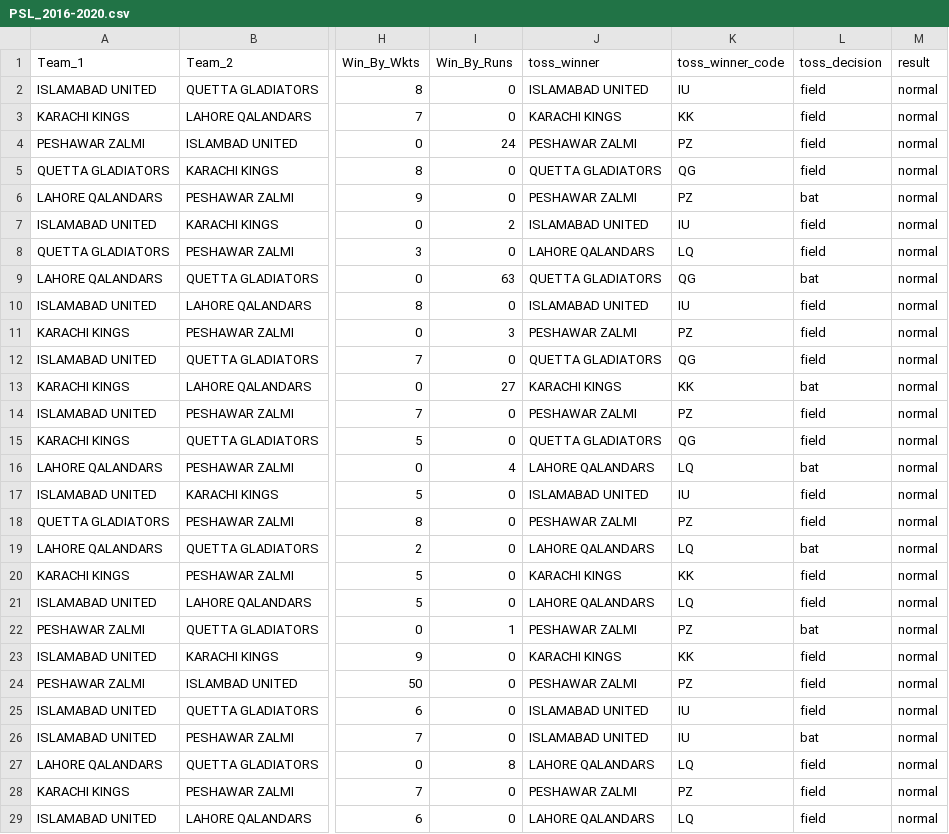
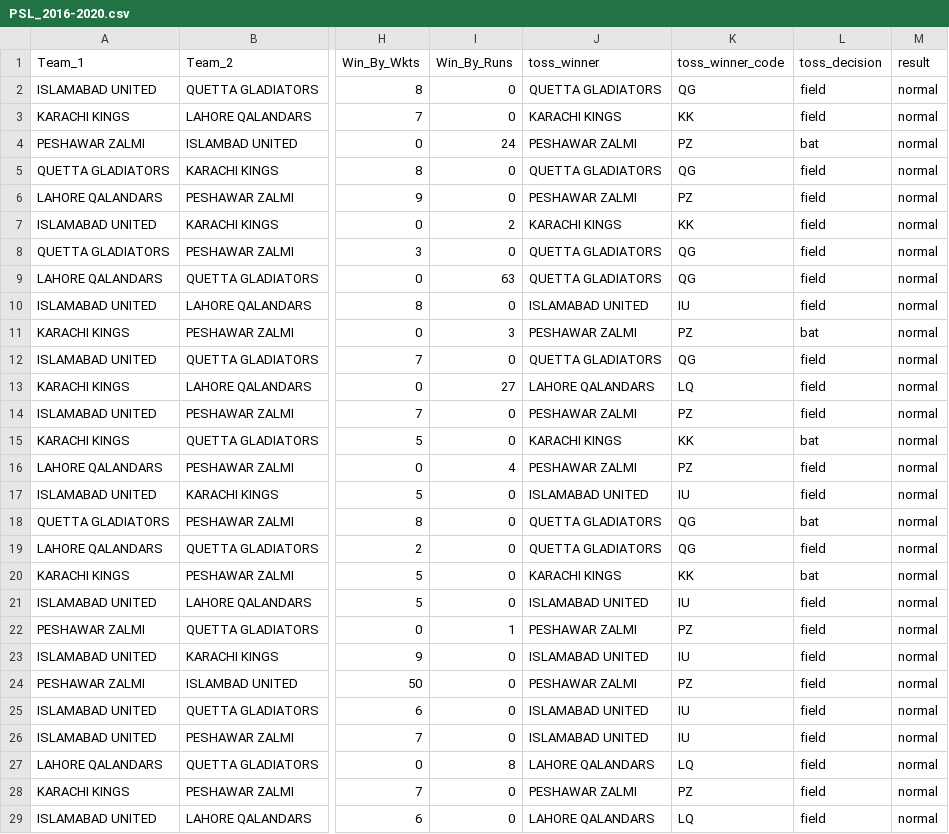
Before and after one commit to syedrafayhashmi/Machine-Learning-Course-NCAI, a CSV file: Project/data/PSL_2016-2020.csv, drawn as a sheet; only a part is shown, gaps mark what is left out; the diff covers the shown part only; the diff names each change by its address in the sheet, - before the commit and + after, or states it on an @@ line.

Commit message:
project

```diff
--- a/Project/data/PSL_2016-2020.csv
+++ b/Project/data/PSL_2016-2020.csv
-J2 (toss_winner): ISLAMABAD UNITED
+J2 (toss_winner): QUETTA GLADIATORS
-K2 (toss_winner_code): IU
+K2 (toss_winner_code): QG
-L4 (toss_decision): field
+L4 (toss_decision): bat
-L6 (toss_decision): bat
+L6 (toss_decision): field
-J7 (toss_winner): ISLAMABAD UNITED
+J7 (toss_winner): KARACHI KINGS
-K7 (toss_winner_code): IU
+K7 (toss_winner_code): KK
-J8 (toss_winner): LAHORE QALANDARS
+J8 (toss_winner): QUETTA GLADIATORS
-K8 (toss_winner_code): LQ
+K8 (toss_winner_code): QG
-L9 (toss_decision): bat
+L9 (toss_decision): field
-L11 (toss_decision): field
+L11 (toss_decision): bat
-J13 (toss_winner): KARACHI KINGS
+J13 (toss_winner): LAHORE QALANDARS
-K13 (toss_winner_code): KK
+K13 (toss_winner_code): LQ
-L13 (toss_decision): bat
+L13 (toss_decision): field
-J15 (toss_winner): QUETTA GLADIATORS
+J15 (toss_winner): KARACHI KINGS
-K15 (toss_winner_code): QG
+K15 (toss_winner_code): KK
-L15 (toss_decision): field
+L15 (toss_decision): bat
-J16 (toss_winner): LAHORE QALANDARS
+J16 (toss_winner): PESHAWAR ZALMI
-K16 (toss_winner_code): LQ
+K16 (toss_winner_code): PZ
-L16 (toss_decision): bat
+L16 (toss_decision): field
-J18 (toss_winner): PESHAWAR ZALMI
+J18 (toss_winner): QUETTA GLADIATORS
-K18 (toss_winner_code): PZ
+K18 (toss_winner_code): QG
-L18 (toss_decision): field
+L18 (toss_decision): bat
-J19 (toss_winner): LAHORE QALANDARS
+J19 (toss_winner): QUETTA GLADIATORS
-K19 (toss_winner_code): LQ
+K19 (toss_winner_code): QG
-L19 (toss_decision): bat
+L19 (toss_decision): field
-L20 (toss_decision): field
+L20 (toss_decision): bat
-J21 (toss_winner): LAHORE QALANDARS
+J21 (toss_winner): ISLAMABAD UNITED
-K21 (toss_winner_code): LQ
+K21 (toss_winner_code): IU
-L22 (toss_decision): bat
+L22 (toss_decision): field
-J23 (toss_winner): KARACHI KINGS
+J23 (toss_winner): ISLAMABAD UNITED
-K23 (toss_winner_code): KK
+K23 (toss_winner_code): IU
-L26 (toss_decision): bat
+L26 (toss_decision): field
```
Also changed, not shown: 32 edited cells elsewhere in this file, 2 other files.
